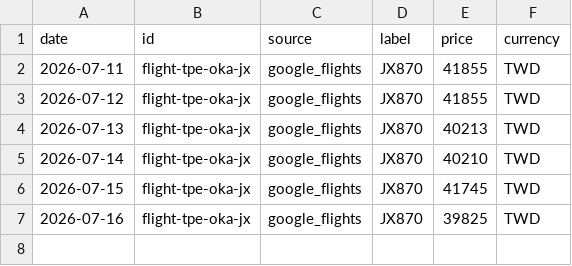
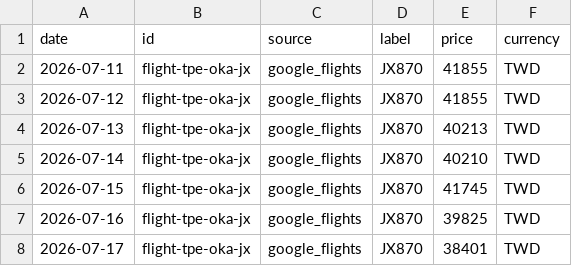
Before and after one commit to adam81921/price-tracker, a CSV file: data/prices.csv, drawn as a sheet.

```diff
--- a/data/prices.csv
+++ b/data/prices.csv
@@ -7 +7,2 @@ date,id,source,label,price,currency
 2026-07-16,flight-tpe-oka-jx,google_flights,JX870,39825,TWD
+2026-07-17,flight-tpe-oka-jx,google_flights,JX870,38401,TWD
```
Also changed, not shown: 1 other file.
